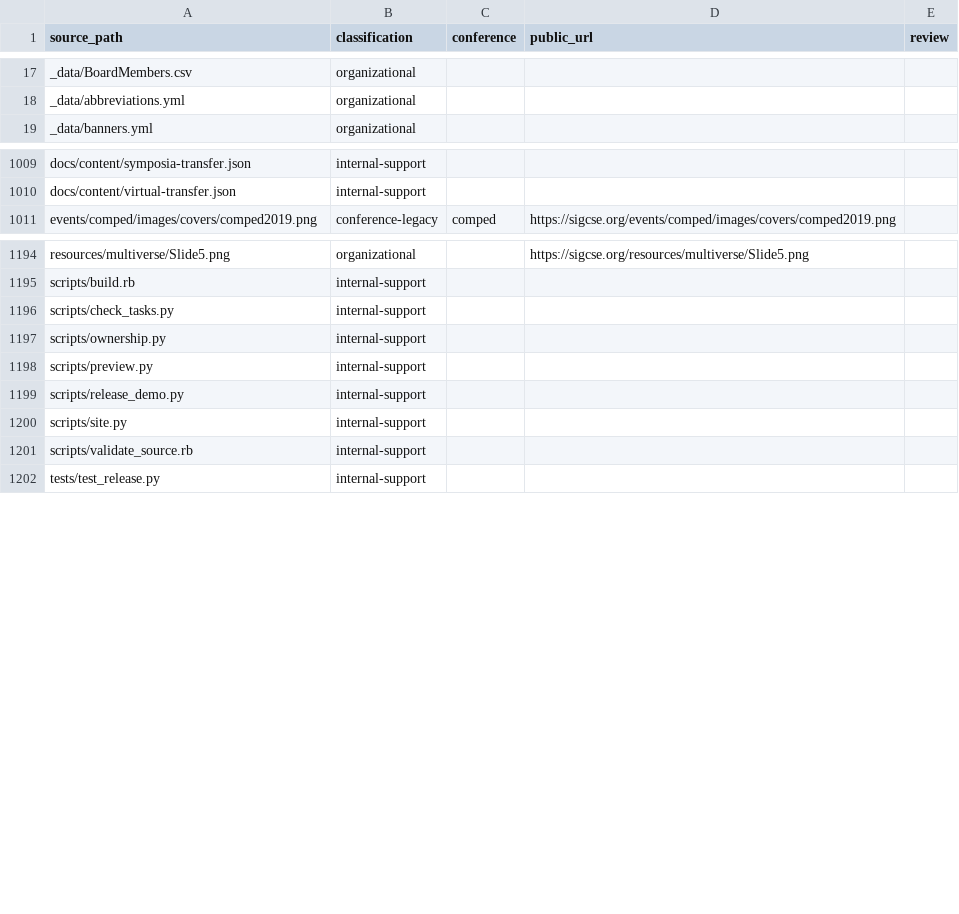
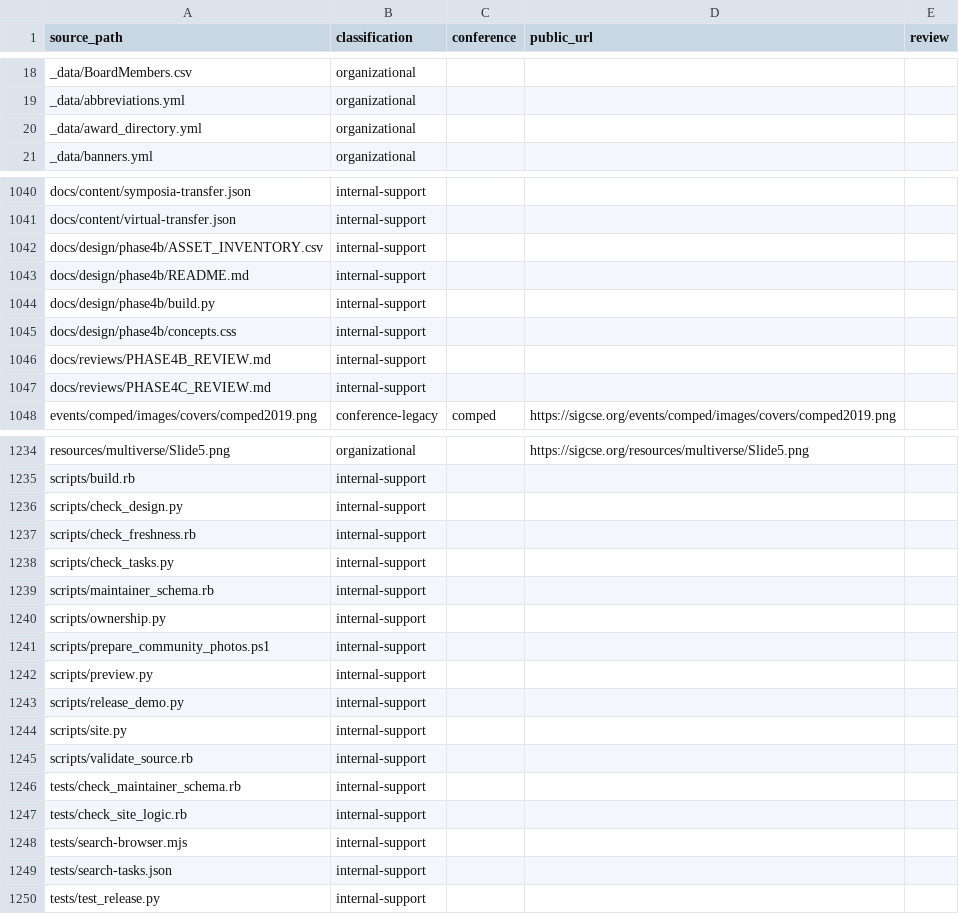
Before and after one commit to sigcsets/sigcse-org, a CSV file: docs/content/ownership.csv, drawn as a sheet; only a part is shown, gaps mark what is left out; the diff covers the shown part only.

Commit message:
Add static search and validated volunteer maintenance workflows

```diff
--- a/docs/content/ownership.csv
+++ b/docs/content/ownership.csv
@@ -18,2 +19,3 @@ _data/BoardMembers.csv,organizational,,,
 _data/abbreviations.yml,organizational,,,
+_data/award_directory.yml,organizational,,,
 _data/banners.yml,organizational,,,
@@ -1010,2 +1041,8 @@ docs/content/symposia-transfer.json,internal-support,,,
 docs/content/virtual-transfer.json,internal-support,,,
+docs/design/phase4b/ASSET_INVENTORY.csv,internal-support,,,
+docs/design/phase4b/README.md,internal-support,,,
+docs/design/phase4b/build.py,internal-support,,,
+docs/design/phase4b/concepts.css,internal-support,,,
+docs/reviews/PHASE4B_REVIEW.md,internal-support,,,
+docs/reviews/PHASE4C_REVIEW.md,internal-support,,,
 events/comped/images/covers/comped2019.png,conference-legacy,comped,https://sigcse.org/events/comped/images/covers/comped2019.png,
@@ -1195,4 +1235,8 @@ resources/multiverse/Slide5.png,organizational,,https://sigcse.org/resources/mul
 scripts/build.rb,internal-support,,,
+scripts/check_design.py,internal-support,,,
+scripts/check_freshness.rb,internal-support,,,
 scripts/check_tasks.py,internal-support,,,
+scripts/maintainer_schema.rb,internal-support,,,
 scripts/ownership.py,internal-support,,,
+scripts/prepare_community_photos.ps1,internal-support,,,
 scripts/preview.py,internal-support,,,
@@ -1201,2 +1245,6 @@ scripts/site.py,internal-support,,,
 scripts/validate_source.rb,internal-support,,,
+tests/check_maintainer_schema.rb,internal-support,,,
+tests/check_site_logic.rb,internal-support,,,
+tests/search-browser.mjs,internal-support,,,
+tests/search-tasks.json,internal-support,,,
 tests/test_release.py,internal-support,,,
```
Also changed, not shown: 33 added rows elsewhere in this file, 47 other files.
